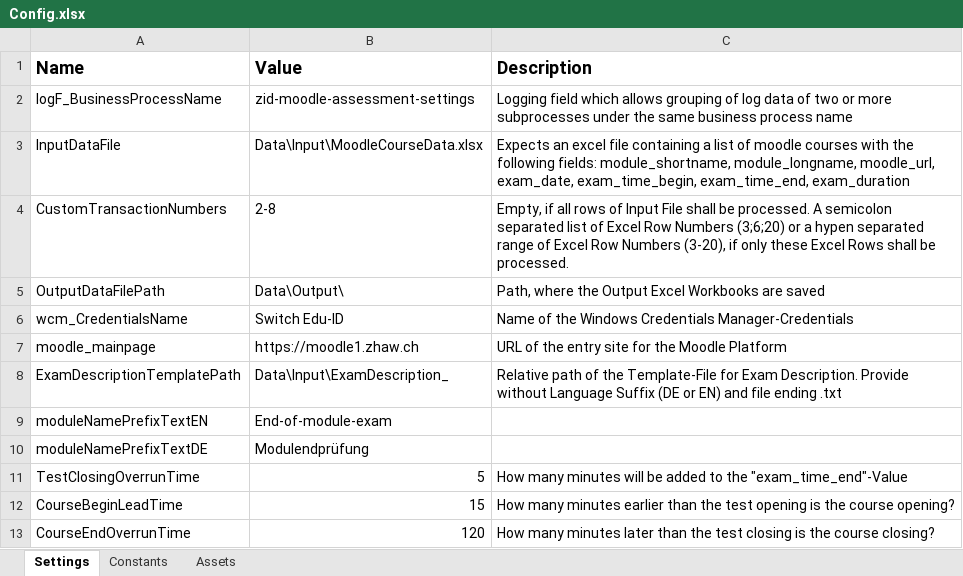
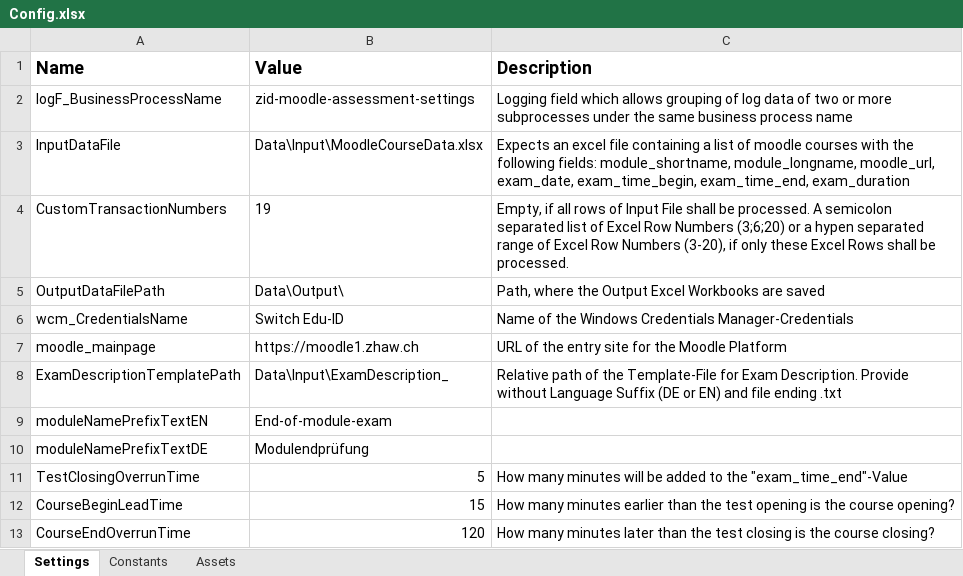
Before and after one commit to zhaw-rpa/zid-moodle-assessment-settings, an Excel workbook: Data/Config.xlsx, sheet Settings, drawn as a sheet; values as stored, in another font and other column widths than the file's, no borders; the diff names each change by its address in the sheet, - before the commit and + after, or states it on an @@ line.

```diff
--- a/Data/Config.xlsx (sheet Settings)
+++ b/Data/Config.xlsx (sheet Settings)
-B4 (Value): 2-8
+B4 (Value): 19
```
Also changed, not shown: 2 other files.
